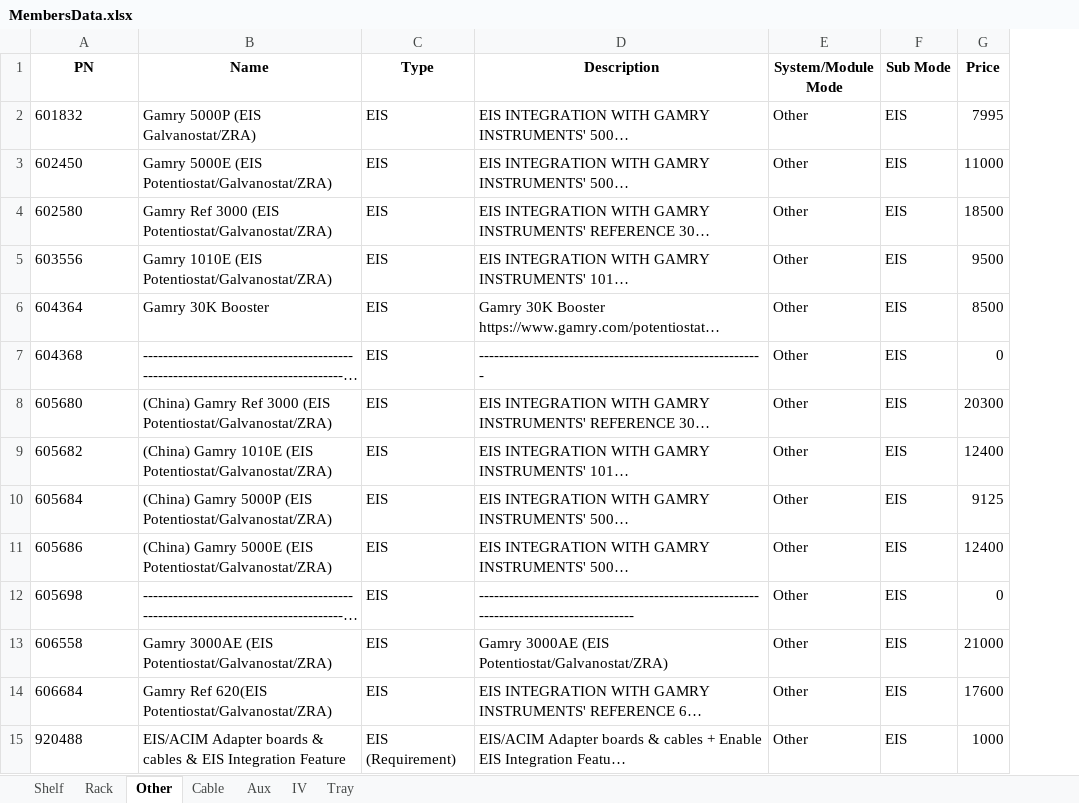
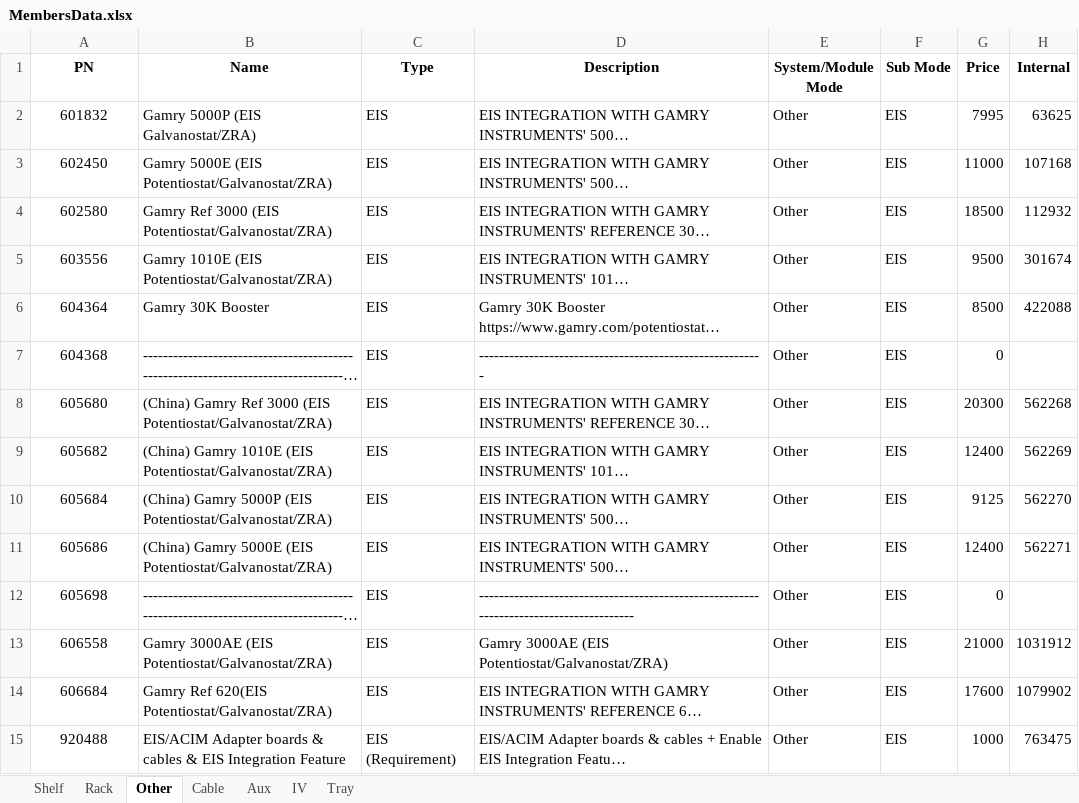
Before and after one commit to yaru-y/MembersData, an Excel workbook: MembersData.xlsx, sheet Other, drawn as a sheet; only a part is shown; long unchanged cells end in …; values as stored, in another font and other column widths than the file's, no borders; the diff covers the shown part only; the diff names each change by its address in the sheet, - before the commit and + after, or states it on an @@ line.

```diff
--- a/MembersData.xlsx (sheet Other)
+++ b/MembersData.xlsx (sheet Other)
+column H (Internal), rows 2-15: 63625 | 107168 | 112932 | 301674 | 422088 |  | 562268 | 562269 | 562270 | 562271 |  | 1031912 | 1079902 | 763475
-A2:A15 alignment: left
+A2:A15 alignment: center
```
Also changed, not shown: cell formats elsewhere in this sheet, sheet IV, sheet Tray, sheet Shelf, sheet Aux, sheet Rack, sheet Cable, formulas that keep their value.
